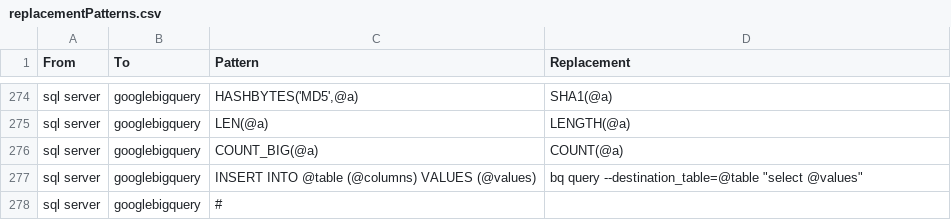
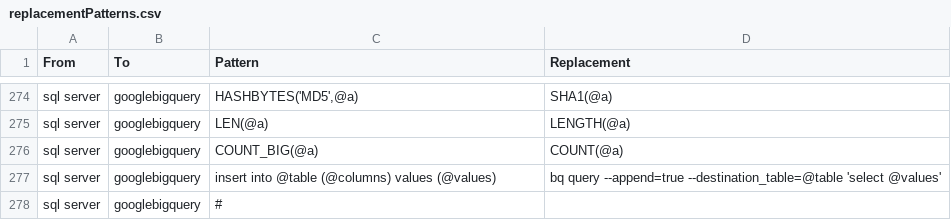
Before and after one commit to OHDSI/SqlRender, a CSV file: inst/csv/replacementPatterns.csv, drawn as a sheet; only a part is shown, gaps mark what is left out.

Commit message:
insert trans for GBQ

```diff
--- a/inst/csv/replacementPatterns.csv
+++ b/inst/csv/replacementPatterns.csv
@@ -276,3 +276,3 @@ From,To,Pattern,Replacement
 "sql server","googlebigquery","COUNT_BIG(@a)","COUNT(@a)"
-"sql server","googlebigquery","INSERT INTO @table (@columns) VALUES (@values)","bq query --destination_table=@table ""select @values"""
+"sql server","googlebigquery","insert into @table (@columns) values (@values)","bq query --append=true --destination_table=@table 'select @values'"
 "sql server","googlebigquery","#",""
```
